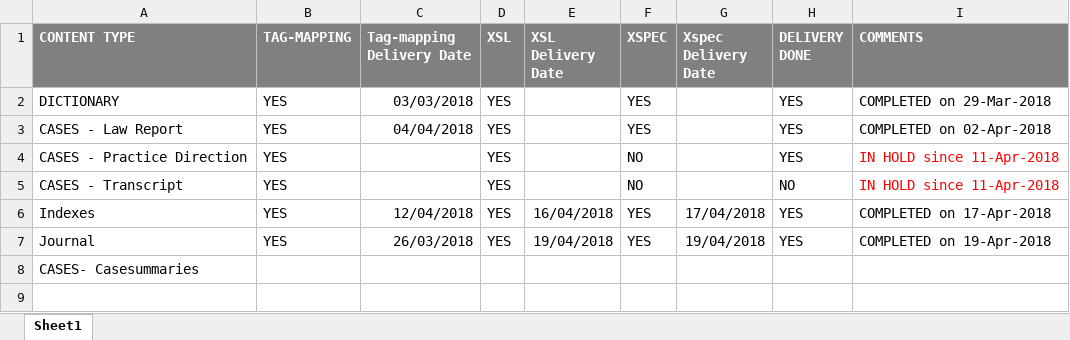
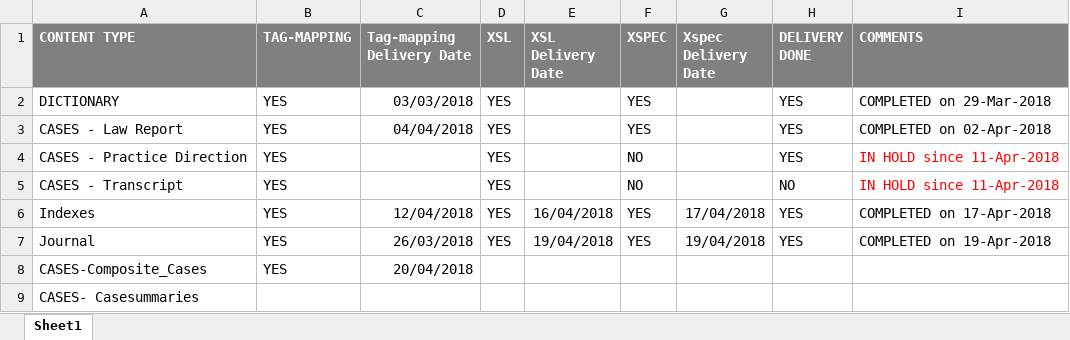
Before and after one commit to NR123/UK-ICS, an Excel workbook: STATUS-DOC-RocketPreconversion.xlsx, sheet Sheet1, drawn as a sheet; values as stored, in another font and other column widths than the file's, no borders; the diff names each change by its address in the sheet, - before the commit and + after, or states it on an @@ line.

Commit message:
Add files via upload
status updated

```diff
--- a/STATUS-DOC-RocketPreconversion.xlsx (sheet Sheet1)
+++ b/STATUS-DOC-RocketPreconversion.xlsx (sheet Sheet1)
+row 8: CASES-Composite_Cases | YES | 20/04/2018
```
